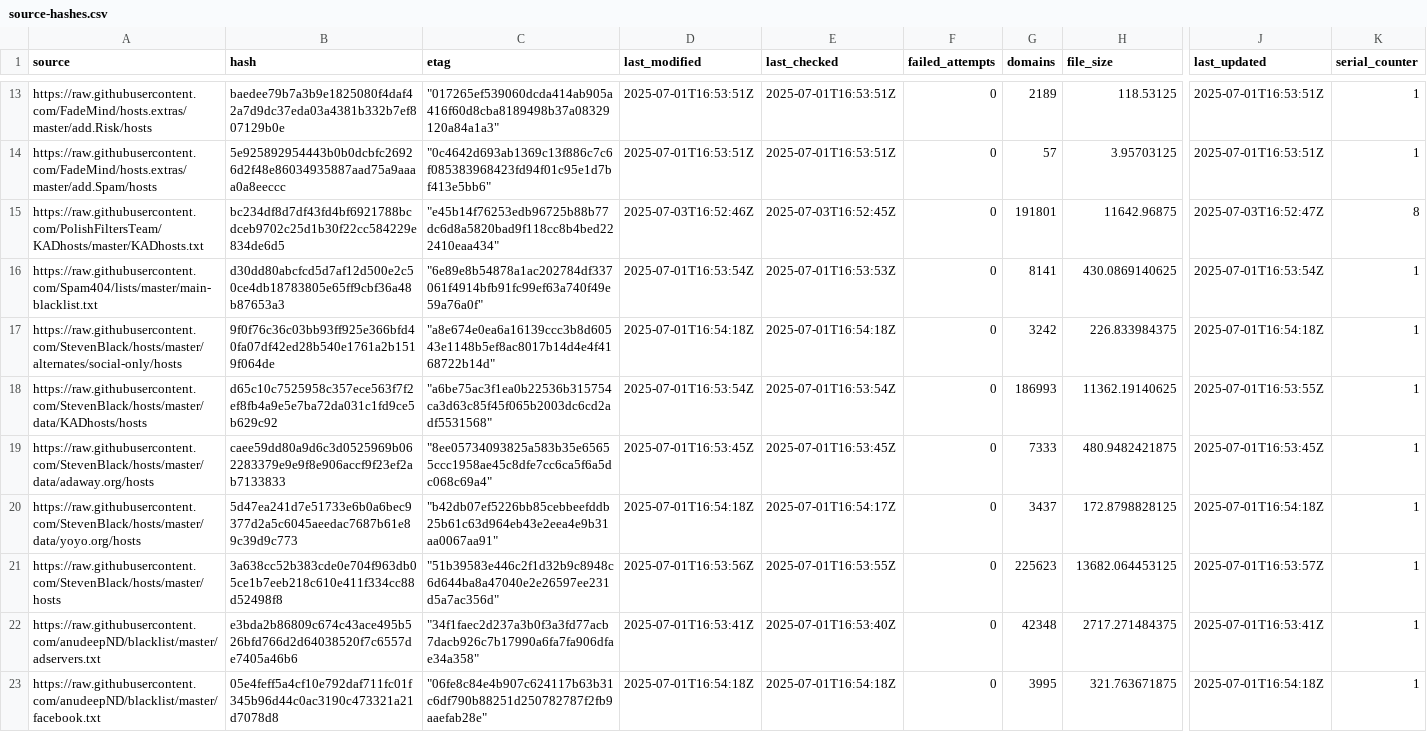
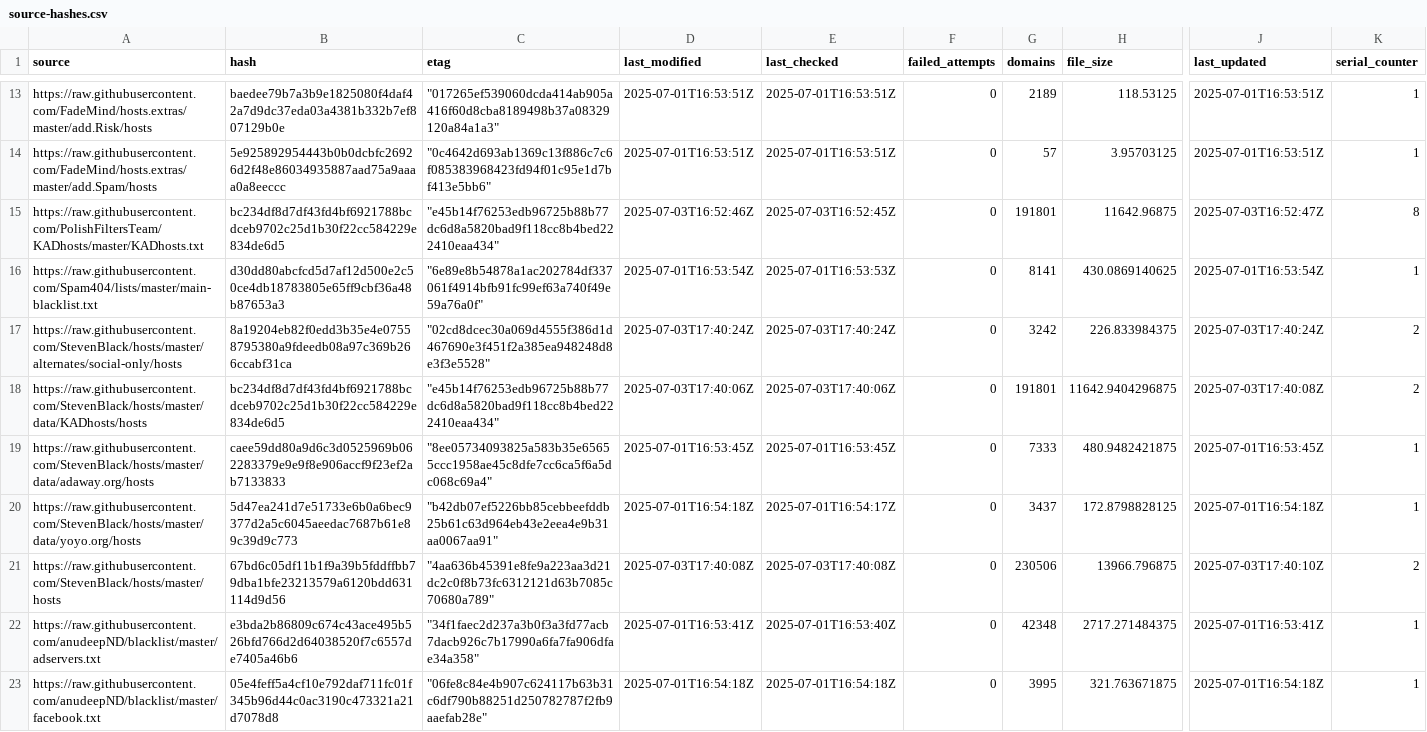
Before and after one commit to ummeegge/RPZ-Blocklists, a CSV file: tools/source-hashes.csv, drawn as a sheet; only a part is shown, gaps mark what is left out; the diff covers the shown part only; the diff names each change by its address in the sheet, - before the commit and + after, or states it on an @@ line.

```diff
--- a/tools/source-hashes.csv
+++ b/tools/source-hashes.csv
-B17 (hash): 9f0f76c36c03bb93ff925e366bfd40fa07df42ed28b540e1761a2b1519f064de
+B17 (hash): 8a19204eb82f0edd3b35e4e07558795380a9fdeedb08a97c369b266ccabf31ca
-C17 (etag): "a8e674e0ea6a16139ccc3b8d60543e1148b5ef8ac8017b14d4e4f4168722b14d"
+C17 (etag): "02cd8dcec30a069d4555f386d1d467690e3f451f2a385ea948248d8e3f3e5528"
-D17 (last_modified): 2025-07-01T16:54:18Z
+D17 (last_modified): 2025-07-03T17:40:24Z
-E17 (last_checked): 2025-07-01T16:54:18Z
+E17 (last_checked): 2025-07-03T17:40:24Z
-J17 (last_updated): 2025-07-01T16:54:18Z
+J17 (last_updated): 2025-07-03T17:40:24Z
-K17:K18 (serial_counter): 1
+K17:K18 (serial_counter): 2
-B18 (hash): d65c10c7525958c357ece563f7f2ef8fb4a9e5e7ba72da031c1fd9ce5b629c92
+B18 (hash): bc234df8d7df43fd4bf6921788bcdceb9702c25d1b30f22cc584229e834de6d5
-C18 (etag): "a6be75ac3f1ea0b22536b315754ca3d63c85f45f065b2003dc6cd2adf5531568"
+C18 (etag): "e45b14f76253edb96725b88b77dc6d8a5820bad9f118cc8b4bed222410eaa434"
-D18 (last_modified): 2025-07-01T16:53:54Z
+D18 (last_modified): 2025-07-03T17:40:06Z
-E18 (last_checked): 2025-07-01T16:53:54Z
+E18 (last_checked): 2025-07-03T17:40:06Z
-G18 (domains): 186993
+G18 (domains): 191801
-H18 (file_size): 11362.19140625
+H18 (file_size): 11642.9404296875
-J18 (last_updated): 2025-07-01T16:53:55Z
+J18 (last_updated): 2025-07-03T17:40:08Z
-B21 (hash): 3a638cc52b383cde0e704f963db05ce1b7eeb218c610e411f334cc88d52498f8
+B21 (hash): 67bd6c05df11b1f9a39b5fddffbb79dba1bfe23213579a6120bdd631114d9d56
-C21 (etag): "51b39583e446c2f1d32b9c8948c6d644ba8a47040e2e26597ee231d5a7ac356d"
+C21 (etag): "4aa636b45391e8fe9a223aa3d21dc2c0f8b73fc6312121d63b7085c70680a789"
-D21 (last_modified): 2025-07-01T16:53:56Z
+D21 (last_modified): 2025-07-03T17:40:08Z
-E21 (last_checked): 2025-07-01T16:53:55Z
+E21 (last_checked): 2025-07-03T17:40:08Z
-G21 (domains): 225623
+G21 (domains): 230506
-H21 (file_size): 13682.064453125
+H21 (file_size): 13966.796875
-J21 (last_updated): 2025-07-01T16:53:57Z
+J21 (last_updated): 2025-07-03T17:40:10Z
-K21 (serial_counter): 1
+K21 (serial_counter): 2
```
Also changed, not shown: 40 edited cells elsewhere in this file, 9 other files.
